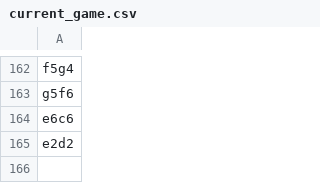
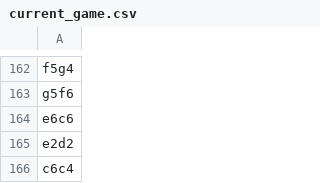
Before and after one commit to TomCasavant/latex-chess, a CSV file: games/current_game.csv, drawn as a sheet; only a part is shown, gaps mark what is left out.

```diff
--- a/games/current_game.csv
+++ b/games/current_game.csv
@@ -165 +165,2 @@ e6c6
 e2d2
+c6c4
```
